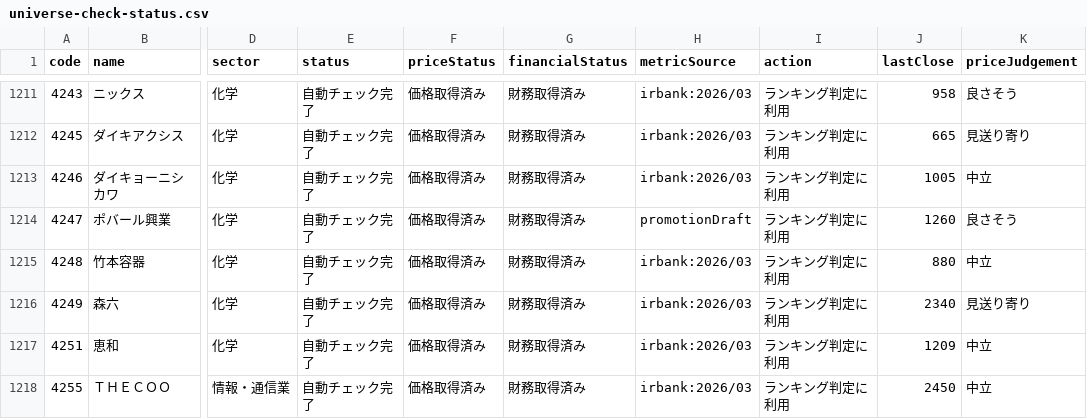
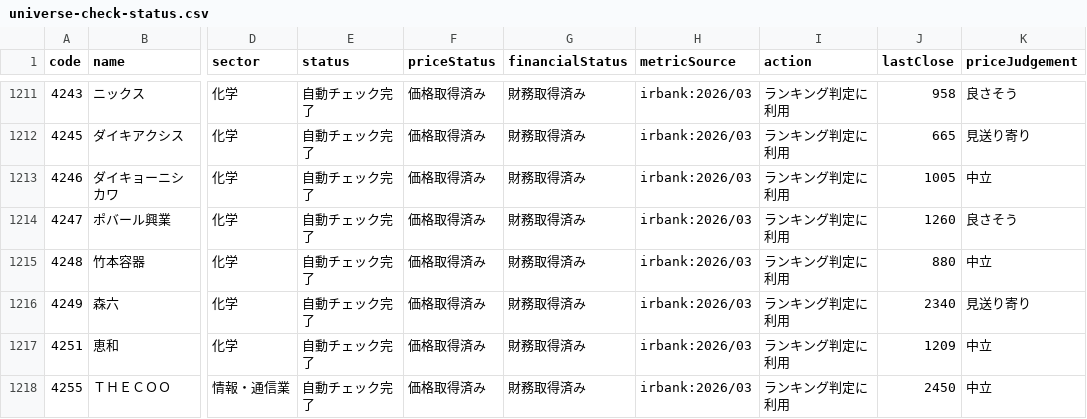
Before and after one commit to sensin0/candidate-stock-assist, a CSV file: data/universe-check-status.csv, drawn as a sheet; only a part is shown, gaps mark what is left out; the diff covers the shown part only; the diff names each change by its address in the sheet, - before the commit and + after, or states it on an @@ line.

```diff
--- a/data/universe-check-status.csv
+++ b/data/universe-check-status.csv
-H1214 (metricSource): promotionDraft
+H1214 (metricSource): irbank:2026/03
```
Also changed, not shown: 56 edited cells elsewhere in this file, data/monthly-signal-summary.csv, data/universe-metrics.csv, 23 other files.
